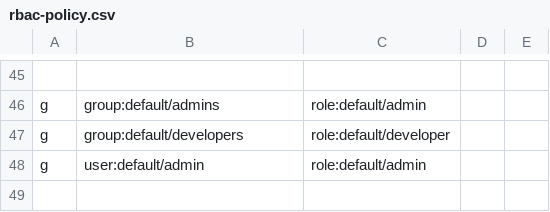
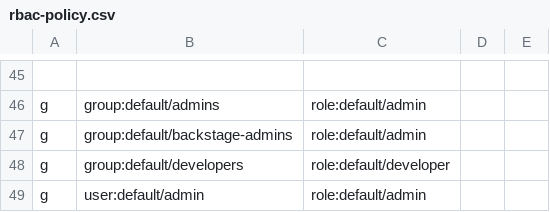
Before and after one commit to veecode-platform/devportal-base, a CSV file: rbac-policy.csv, drawn as a sheet; only a part is shown, gaps mark what is left out; the diff names each change by its address in the sheet, - before the commit and + after, or states it on an @@ line.

```diff
--- a/rbac-policy.csv
+++ b/rbac-policy.csv
+row 47: g | group:default/backstage-admins | role:default/admin
```
Also changed, not shown: 7 other files.
